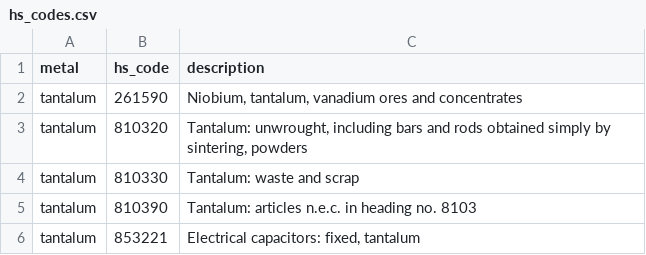
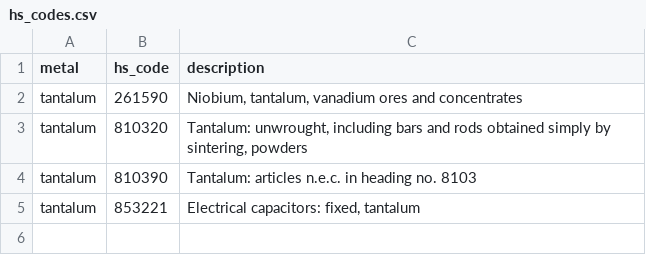
Before and after one commit to pgunhal/E-Waste-Research, a CSV file: data/tantalum/hs_codes.csv, drawn as a sheet; the diff names each change by its address in the sheet, - before the commit and + after, or states it on an @@ line.

```diff
--- a/data/tantalum/hs_codes.csv
+++ b/data/tantalum/hs_codes.csv
-row 4: tantalum | 810330 | Tantalum: waste and scrap
```
Also changed, not shown: data/gold/hs_codes.csv, data/tin/hs_codes.csv, 13 other files.
